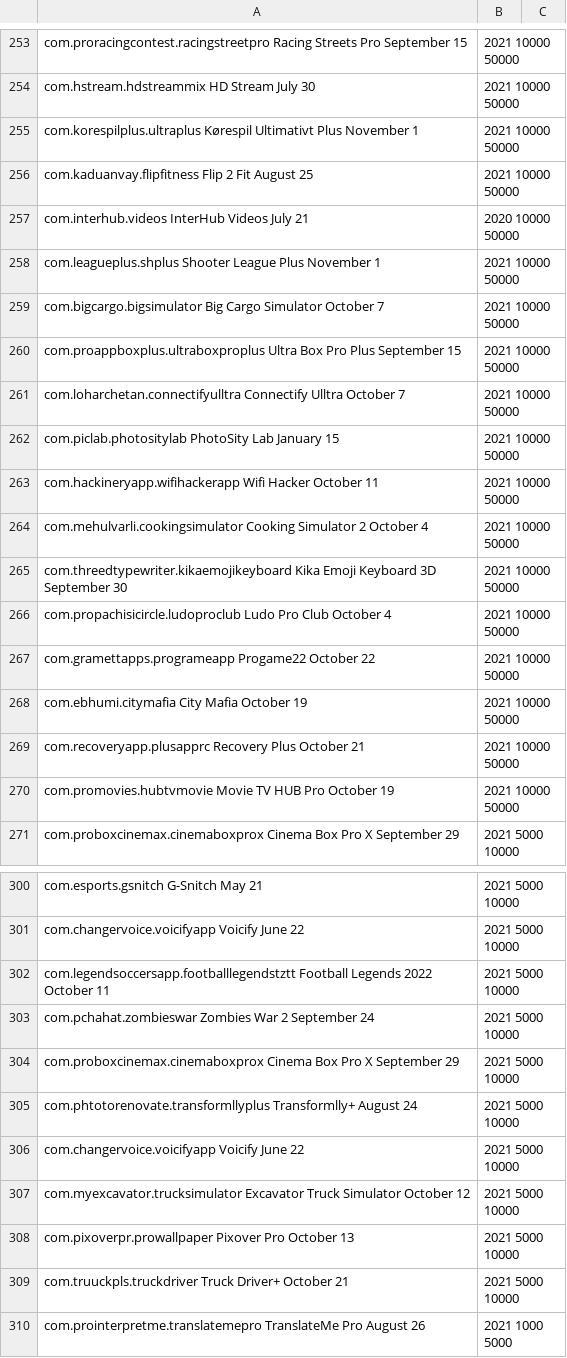
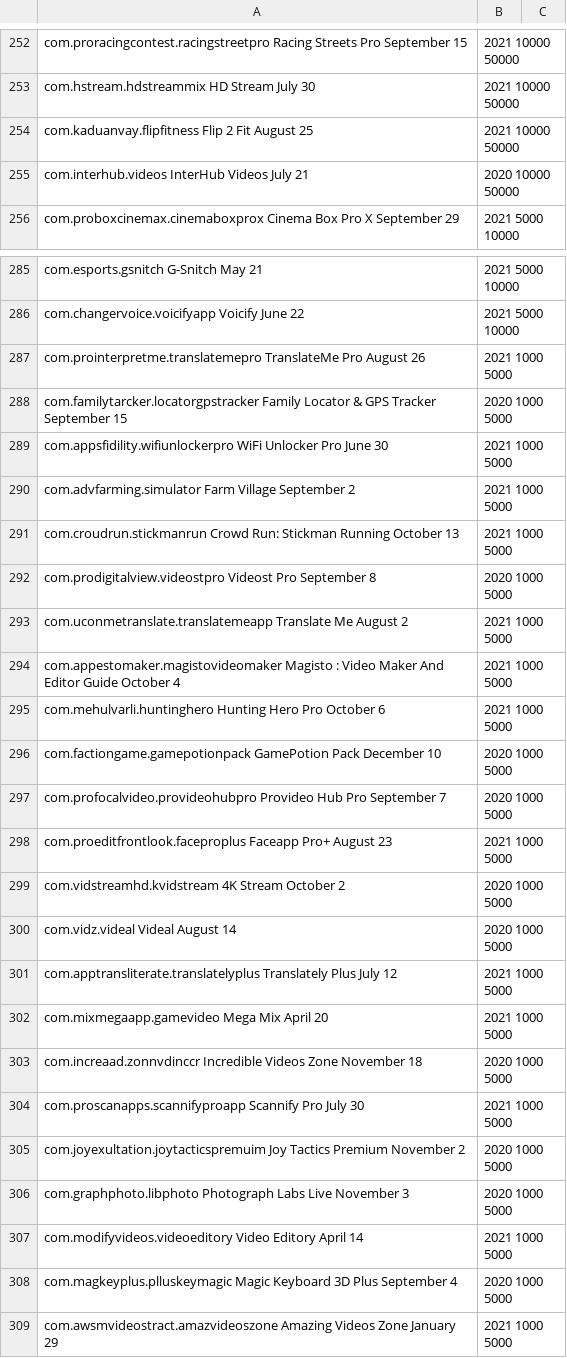
Before and after one commit to Zimperium/DarkHerring, a CSV file: package_names.csv, drawn as a sheet; only a part is shown, gaps mark what is left out; the shorter side is filled out with more unchanged rows; the diff covers the shown part only.

Commit message:
Removed duplications

```diff
--- a/package_names.csv
+++ b/package_names.csv
@@ -254,18 +253,4 @@ com.proracingcontest.racingstreetpro	Racing Streets Pro	September 15, 2021	10000
 com.hstream.hdstreammix	HD Stream	July 30, 2021	10000	50000
-com.korespilplus.ultraplus	Kørespil Ultimativt Plus	November 1, 2021	10000	50000
 com.kaduanvay.flipfitness	Flip 2 Fit	August 25, 2021	10000	50000
 com.interhub.videos	InterHub Videos	July 21, 2020	10000	50000
-com.leagueplus.shplus	Shooter League Plus	November 1, 2021	10000	50000
-com.bigcargo.bigsimulator	Big Cargo Simulator	October 7, 2021	10000	50000
-com.proappboxplus.ultraboxproplus	Ultra Box Pro Plus	September 15, 2021	10000	50000
-com.loharchetan.connectifyulltra	Connectify Ulltra	October 7, 2021	10000	50000
-com.piclab.photositylab	PhotoSity Lab	January 15, 2021	10000	50000
-com.hackineryapp.wifihackerapp	Wifi Hacker	October 11, 2021	10000	50000
-com.mehulvarli.cookingsimulator	Cooking Simulator 2	October 4, 2021	10000	50000
-com.threedtypewriter.kikaemojikeyboard	Kika Emoji Keyboard 3D	September 30, 2021	10000	50000
-com.propachisicircle.ludoproclub	Ludo Pro Club	October 4, 2021	10000	50000
-com.gramettapps.programeapp	Progame22	October 22, 2021	10000	50000
-com.ebhumi.citymafia	City Mafia	October 19, 2021	10000	50000
-com.recoveryapp.plusapprc	Recovery Plus	October 21, 2021	10000	50000
-com.promovies.hubtvmovie	Movie TV HUB Pro	October 19, 2021	10000	50000
 com.proboxcinemax.cinemaboxprox	Cinema Box Pro X	September 29, 2021	5000	10000
@@ -301,10 +286,2 @@ com.esports.gsnitch	G-Snitch	May 21, 2021	5000	10000
 com.changervoice.voicifyapp	Voicify	June 22, 2021	5000	10000
-com.legendsoccersapp.footballlegendstztt	Football Legends 2022	October 11, 2021	5000	10000
-com.pchahat.zombieswar	Zombies War 2	September 24, 2021	5000	10000
-com.proboxcinemax.cinemaboxprox	Cinema Box Pro X	September 29, 2021	5000	10000
-com.phtotorenovate.transformllyplus	Transformlly+	August 24, 2021	5000	10000
-com.changervoice.voicifyapp	Voicify	June 22, 2021	5000	10000
-com.myexcavator.trucksimulator	Excavator Truck Simulator	October 12, 2021	5000	10000
-com.pixoverpr.prowallpaper	Pixover Pro	October 13, 2021	5000	10000
-com.truuckpls.truckdriver	Truck Driver+	October 21, 2021	5000	10000
 com.prointerpretme.translatemepro	TranslateMe Pro	August 26, 2021	1000	5000
```
Also changed, not shown: 32 removed rows elsewhere in this file.
